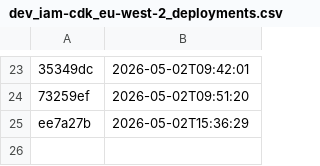
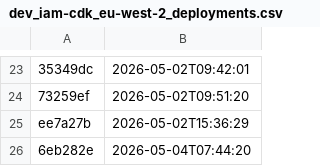
Before and after one commit to uk-gov-mirror/nhsdigital.electronic-prescription-service-account-resources, a CSV file: _data/dev_iam-cdk_eu-west-2_deployments.csv, drawn as a sheet; only a part is shown, gaps mark what is left out; the diff names each change by its address in the sheet, - before the commit and + after, or states it on an @@ line.

```diff
--- a/_data/dev_iam-cdk_eu-west-2_deployments.csv
+++ b/_data/dev_iam-cdk_eu-west-2_deployments.csv
+row 26: 6eb282e | 2026-05-04T07:44:20
```
Also changed, not shown: 1 other file.
